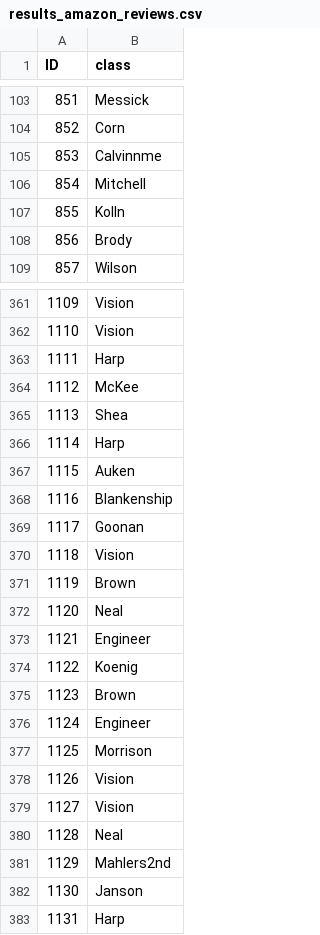
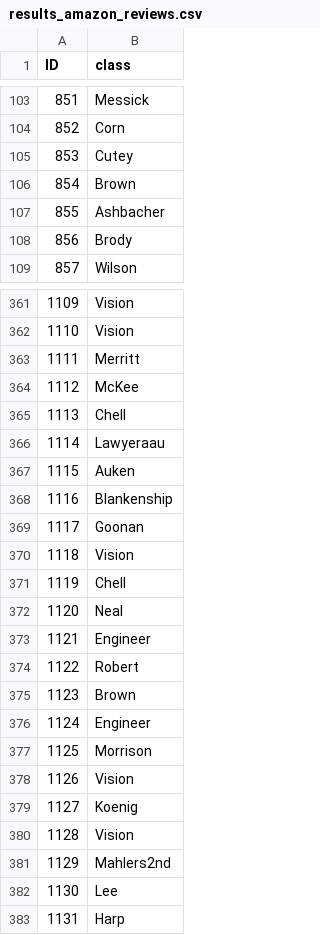
Before and after one commit to paulhoenes/ml_ss24, a CSV file: datasets/results_amazon_reviews.csv, drawn as a sheet; only a part is shown, gaps mark what is left out; the diff covers the shown part only.

```diff
--- a/datasets/results_amazon_reviews.csv
+++ b/datasets/results_amazon_reviews.csv
@@ -104,5 +104,5 @@ ID,class
 852,Corn
-853,Calvinnme
-854,Mitchell
-855,Kolln
+853,Cutey
+854,Brown
+855,Ashbacher
 856,Brody
@@ -362,6 +362,6 @@ ID,class
 1110,Vision
-1111,Harp
+1111,Merritt
 1112,McKee
-1113,Shea
-1114,Harp
+1113,Chell
+1114,Lawyeraau
 1115,Auken
@@ -370,6 +370,6 @@ ID,class
 1118,Vision
-1119,Brown
+1119,Chell
 1120,Neal
 1121,Engineer
-1122,Koenig
+1122,Robert
 1123,Brown
@@ -378,6 +378,6 @@ ID,class
 1126,Vision
-1127,Vision
-1128,Neal
+1127,Koenig
+1128,Vision
 1129,Mahlers2nd
-1130,Janson
+1130,Lee
 1131,Harp
```
Also changed, not shown: 111 edited cells elsewhere in this file, 3 other files.
